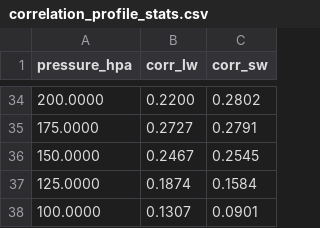
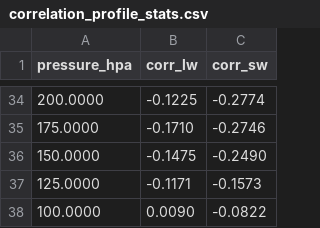
Before and after one commit to JosephKan828/KW_CloudSat, a CSV file: Files/Linear_Relation/concat/correlation_profile_stats.csv, drawn as a sheet; only a part is shown, gaps mark what is left out; the diff covers the shown part only.

Commit message:
fix: correct PLS coefficient transpose and support multiple data types
- Transpose PLS regression coefficients (coef_.T) in QR_w_Relation.py to match expected matrix dimensions
- Refactor Rad_mode_predict.py and Rad_mode_verification.py to handle both 'concat' and 'composite' data types dynamically
- Correct gravity constant from 9.8 to 9.81 in Rad_mode_verification.py
- Ensure run_analysis.sh executes from its source directory
- Update output file paths to be dynamically scoped by data_type
- Update correlation_profile_stats.csv results based on corrected matrix calculations

```diff
--- a/Files/Linear_Relation/concat/correlation_profile_stats.csv
+++ b/Files/Linear_Relation/concat/correlation_profile_stats.csv
@@ -34,5 +34,5 @@ pressure_hpa,corr_lw,corr_sw
-200.0000,0.2200,0.2802
-175.0000,0.2727,0.2791
-150.0000,0.2467,0.2545
-125.0000,0.1874,0.1584
-100.0000,0.1307,0.0901
+200.0000,-0.1225,-0.2774
+175.0000,-0.1710,-0.2746
+150.0000,-0.1475,-0.2490
+125.0000,-0.1171,-0.1573
+100.0000,0.0090,-0.0822
```
Also changed, not shown: 64 edited cells elsewhere in this file, Files/Linear_Relation/composite/correlation_profile_stats.csv, 16 other files.
